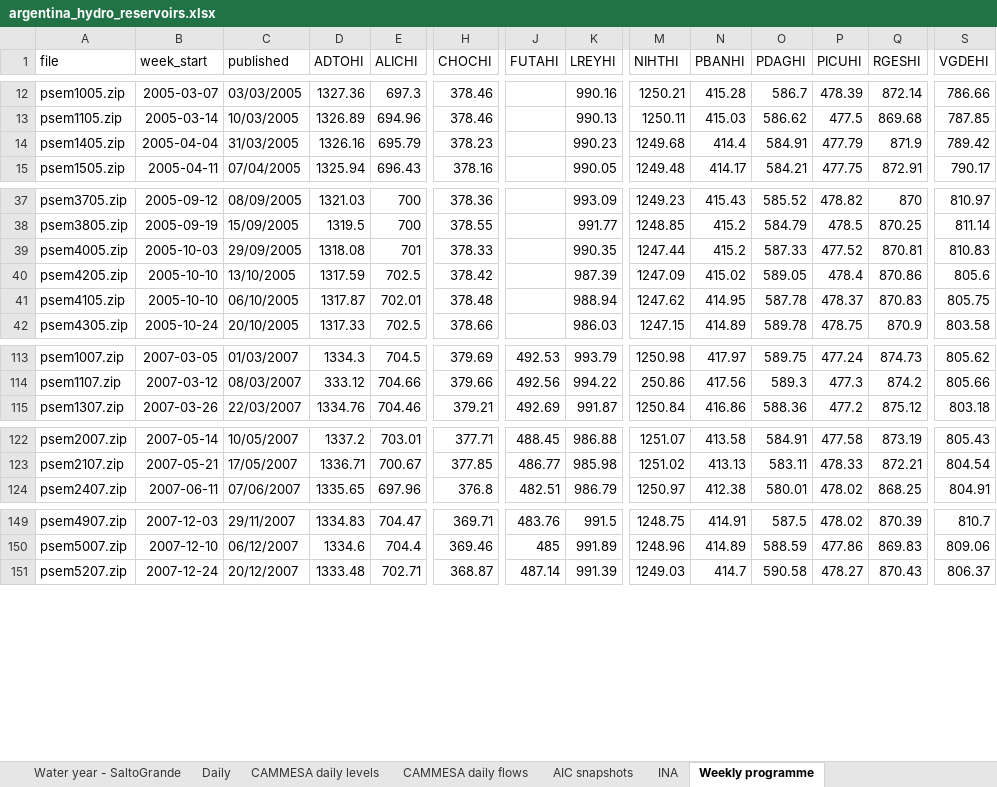
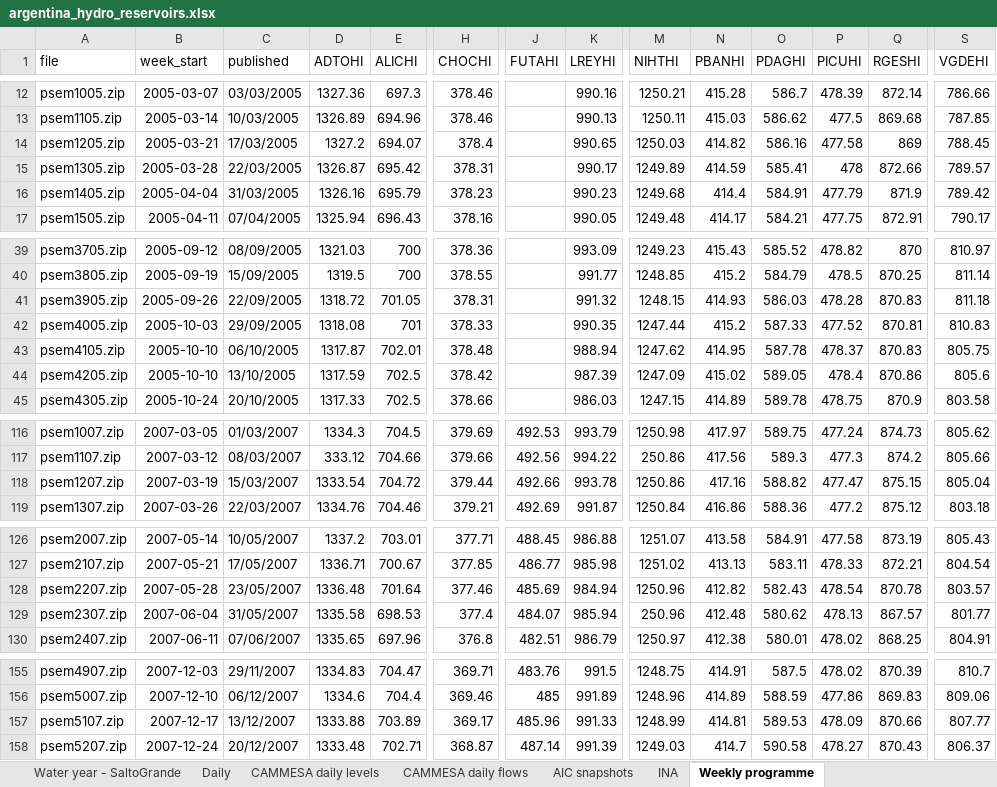
Before and after one commit to thomasdalton9/Energy-public, an Excel workbook: output/Data and Chart Outputs/argentina_hydro_reservoirs.xlsx, sheet Weekly programme, drawn as a sheet; only a part is shown, gaps mark what is left out; values as stored, in another font and other column widths than the file's, no borders; rows hold the shown columns only; the diff covers the shown part only; the diff names each change by its address in the sheet, - before the commit and + after, or states it on an @@ line.

```diff
--- a/output/Data and Chart Outputs/argentina_hydro_reservoirs.xlsx (sheet Weekly programme)
+++ b/output/Data and Chart Outputs/argentina_hydro_reservoirs.xlsx (sheet Weekly programme)
+row 14: psem1205.zip | 2005-03-21 | 17/03/2005 | 1327.2 | 694.07 | 378.4 |  | 990.65 | 1250.03 | 414.82 | 586.16 | 477.58 | 869 | 788.45
+row 15: psem1305.zip | 2005-03-28 | 22/03/2005 | 1326.87 | 695.42 | 378.31 |  | 990.17 | 1249.89 | 414.59 | 585.41 | 478 | 872.66 | 789.57
+row 41: psem3905.zip | 2005-09-26 | 22/09/2005 | 1318.72 | 701.05 | 378.31 |  | 991.32 | 1248.15 | 414.93 | 586.03 | 478.28 | 870.83 | 811.18
@@ row 41 moved to row 43: psem4105.zip @@
+row 118: psem1207.zip | 2007-03-19 | 15/03/2007 | 1333.54 | 704.72 | 379.44 | 492.66 | 993.78 | 1250.86 | 417.16 | 588.82 | 477.47 | 875.15 | 805.04
+row 128: psem2207.zip | 2007-05-28 | 23/05/2007 | 1336.48 | 701.64 | 377.46 | 485.69 | 984.94 | 1250.96 | 412.82 | 582.43 | 478.54 | 870.78 | 803.57
+row 129: psem2307.zip | 2007-06-04 | 31/05/2007 | 1335.58 | 698.53 | 377.4 | 484.07 | 985.94 | 250.96 | 412.48 | 580.62 | 478.13 | 867.57 | 801.77
+row 157: psem5107.zip | 2007-12-17 | 13/12/2007 | 1333.88 | 703.89 | 369.17 | 485.96 | 991.33 | 1248.99 | 414.81 | 589.53 | 478.09 | 870.66 | 807.77
```
Also changed, not shown: 1 moved row elsewhere in this sheet, sheet Daily, sheet Units, 1 other file.
